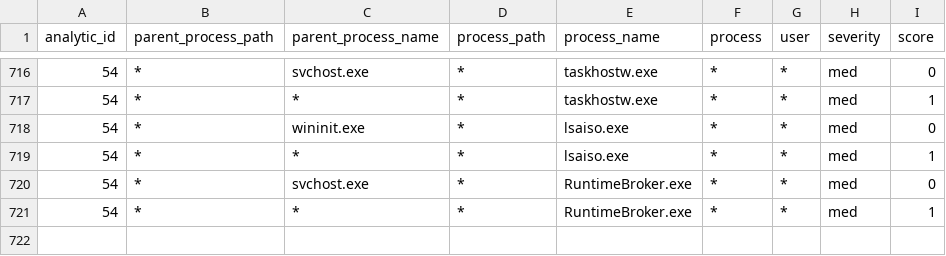
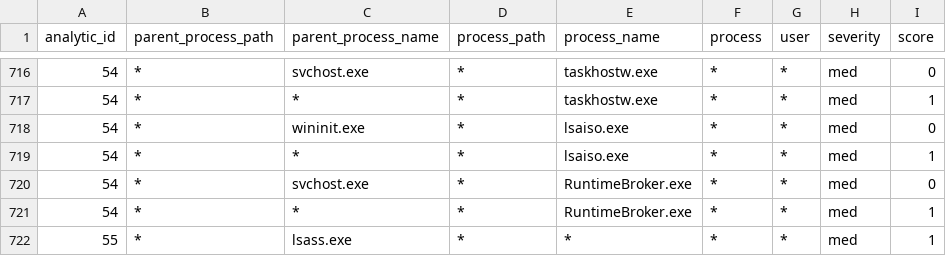
Before and after one commit to dwaynegeffroy/Windows-Authentication-Anomolies, a CSV file: lookups/process_detections.csv, drawn as a sheet; only a part is shown, gaps mark what is left out; the diff names each change by its address in the sheet, - before the commit and + after, or states it on an @@ line.

Commit message:
Update process_detections.csv

```diff
--- a/lookups/process_detections.csv
+++ b/lookups/process_detections.csv
+row 722: 55 | * | lsass.exe | * | * | * | * | med | 1
```
